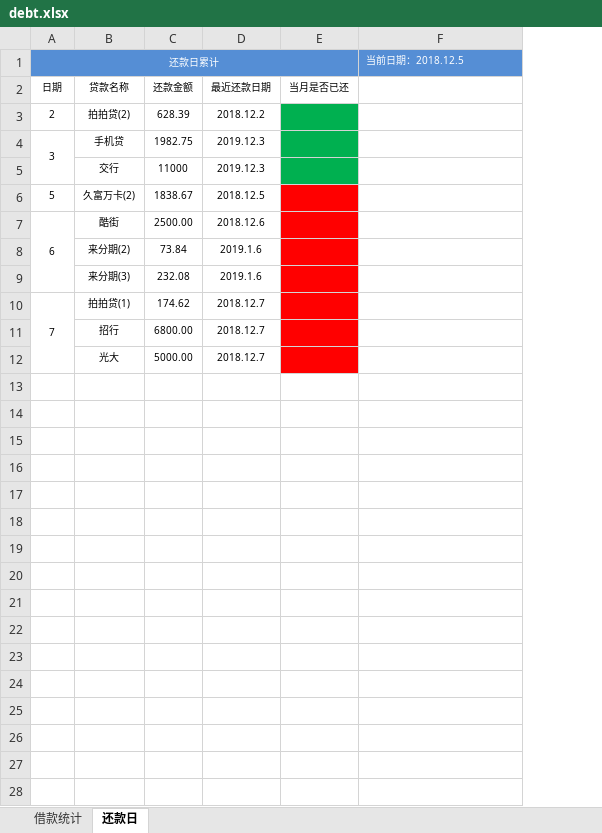
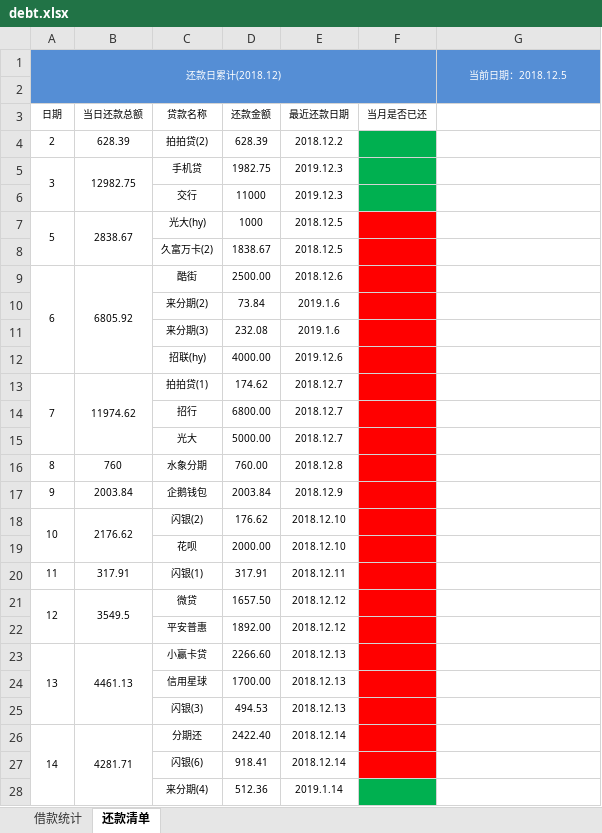
Before and after one commit to ez-young/debt, an Excel workbook: debt.xlsx, sheet 还款清单, drawn as a sheet; only a part is shown; values as stored, in another font and other column widths than the file's, no borders; addresses are those after the commit; the diff covers the shown part only; the diff names each change by its address in the sheet, - before the commit and + after, or states it on an @@ line.

Commit message:
add date for debt

```diff
--- a/debt.xlsx (sheet 还款清单)
+++ b/debt.xlsx (sheet 还款清单)
-sheet tab: 还款日
+sheet tab: 还款清单
+column B (当日还款总额), rows 4-5: 628.39 | 12982.75; row 9: 6805.92; row 13: 11974.62
-A1 (日期): 还款日累计
+A1 (日期): 还款日累计(2018.12)
-G1 alignment: left
+G1 alignment: center
+G1:G2 merged
+row 2: (empty)
+row 7: 5 | 2838.67 | 光大(hy) | 1000 | 2018.12.5
-A8 (日期): 5
+A8 (日期): (empty)
+row 12:  |  | 招联(hy) | 4000.00 | 2019.12.6
+row 16: 8 | 760 | 水象分期 | 760.00 | 2018.12.8
+row 17: 9 | 2003.84 | 企鹅钱包 | 2003.84 | 2018.12.9
+row 18: 10 | 2176.62 | 闪银(2) | 176.62 | 2018.12.10
+row 19:  |  | 花呗 | 2000.00 | 2018.12.10
+row 20: 11 | 317.91 | 闪银(1) | 317.91 | 2018.12.11
+row 21: 12 | 3549.5 | 微贷 | 1657.50 | 2018.12.12
+row 22:  |  | 平安普惠 | 1892.00 | 2018.12.12
+row 23: 13 | 4461.13 | 小赢卡贷 | 2266.60 | 2018.12.13
+row 24:  |  | 信用星球 | 1700.00 | 2018.12.13
+row 25:  |  | 闪银(3) | 494.53 | 2018.12.13
+row 26: 14 | 4281.71 | 分期还 | 2422.40 | 2018.12.14
+row 27:  |  | 闪银(6) | 918.41 | 2018.12.14
+row 28:  |  | 来分期(4) | 512.36 | 2019.1.14
```
Also changed, not shown: 33 added rows elsewhere in this sheet, sheet 借款统计.
